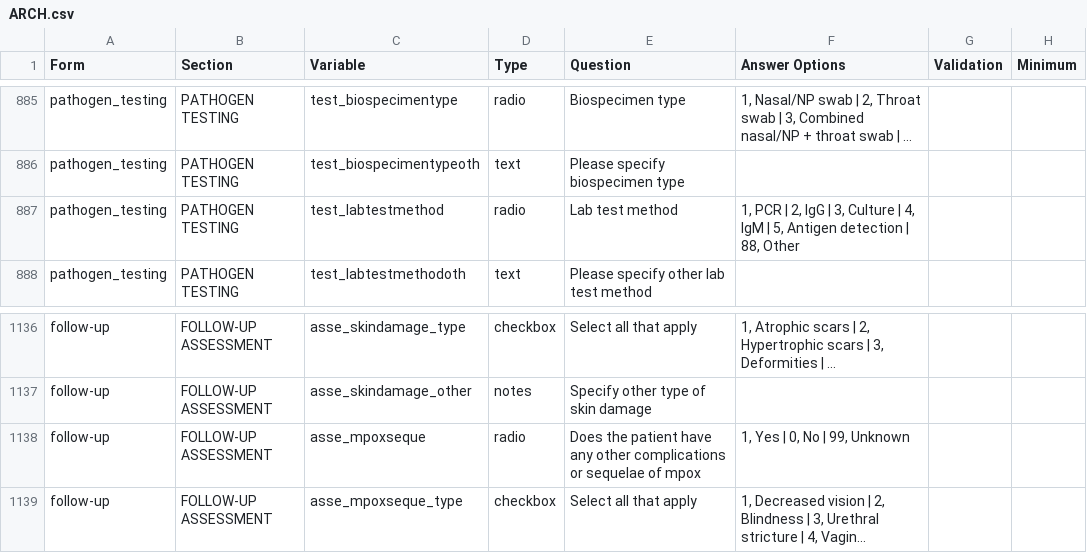
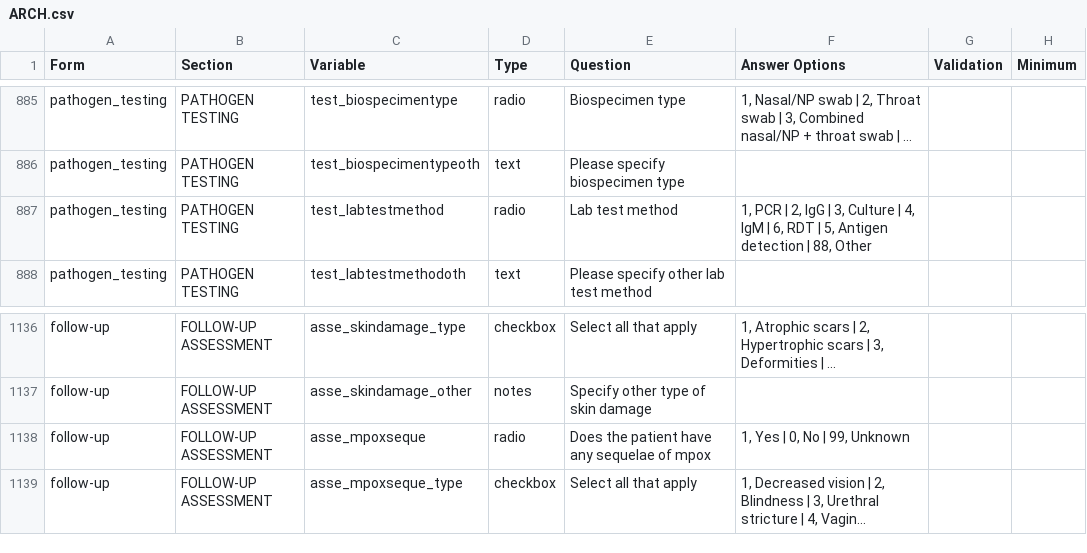
Before and after one commit to ISARICResearch/DataPlatform, a CSV file: ARCH/ARCH1.0.0/ARCH.csv, drawn as a sheet; only a part is shown, gaps mark what is left out; long unchanged cells end in …; the diff names each change by its address in the sheet, - before the commit and + after, or states it on an @@ line.

Commit message:
Update ARCH.csv

```diff
--- a/ARCH/ARCH1.0.0/ARCH.csv
+++ b/ARCH/ARCH1.0.0/ARCH.csv
-F887 (Answer Options): …IgM | 5, Antigen…
+F887 (Answer Options): …IgM | 6, RDT | 5, Antigen…
-E1138 (Question): …have any other complications or sequelae of…
+E1138 (Question): …have any sequelae of…
```
